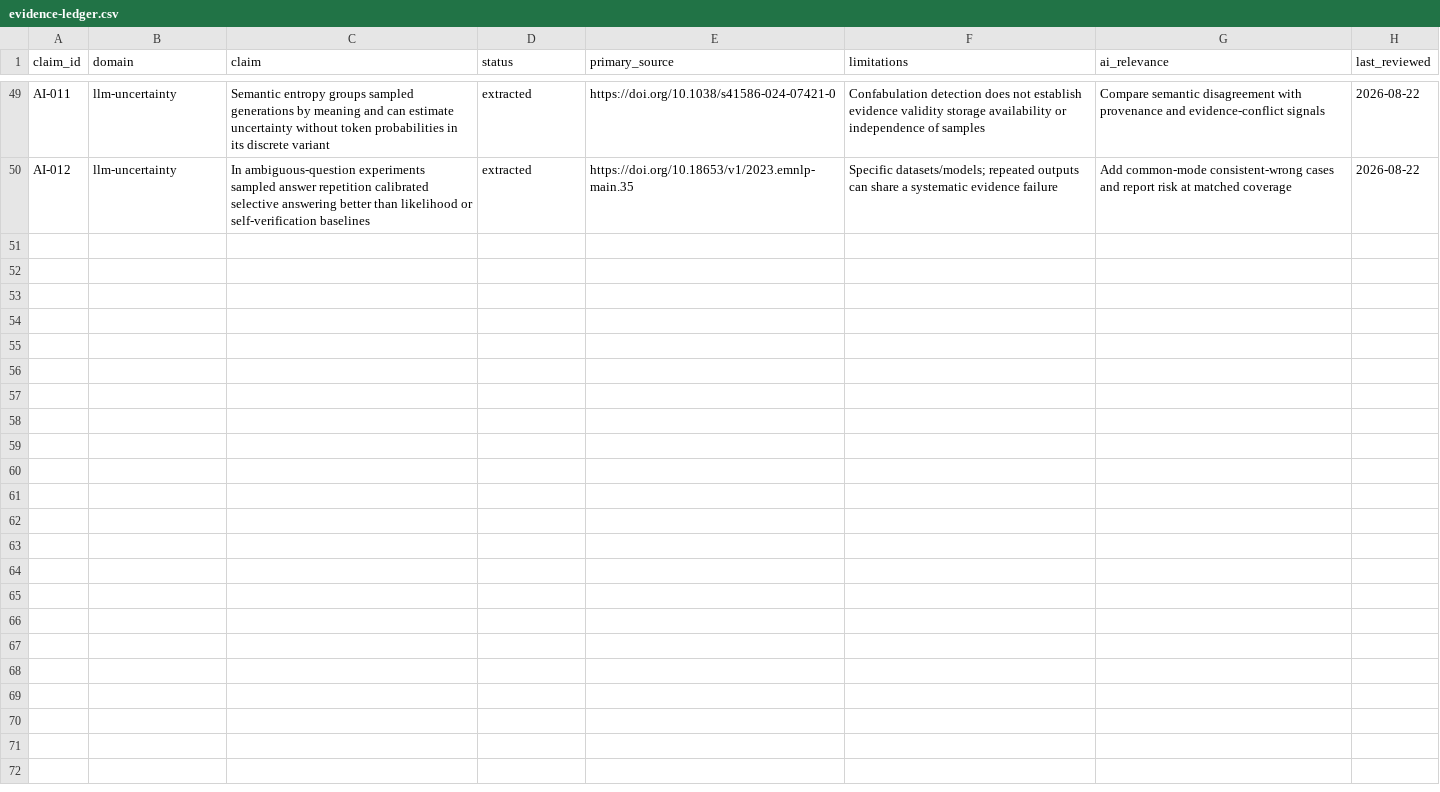
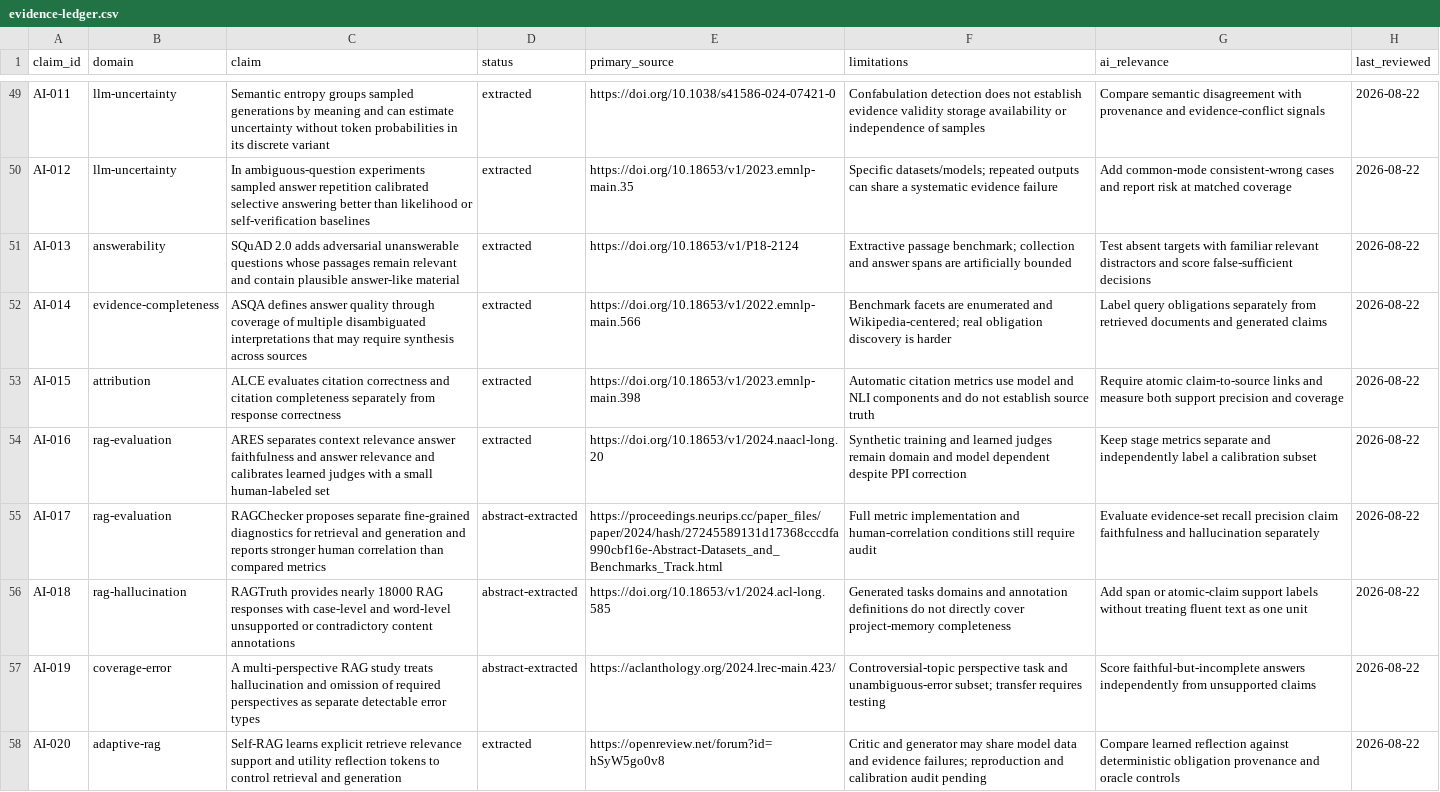
Before and after one commit to krapcys1-maker/adaptive-agent-memory-research, a CSV file: docs/07-literature/evidence-ledger.csv, drawn as a sheet; only a part is shown, gaps mark what is left out; the diff names each change by its address in the sheet, - before the commit and + after, or states it on an @@ line.

Commit message:
Synthesize evidence sufficiency and completeness

```diff
--- a/docs/07-literature/evidence-ledger.csv
+++ b/docs/07-literature/evidence-ledger.csv
+row 51: AI-013 | answerability | SQuAD 2.0 adds adversarial unanswerable questions whose passages remain relevant and contain plausible answer-like material | extracted | https://doi.org/10.18653/v1/P18-2124 | Extractive passage benchmark; collection and answer spans are artificially bounded | Test absent targets with familiar relevant distractors and score false-sufficient decisions | 2026-08-22
+row 52: AI-014 | evidence-completeness | ASQA defines answer quality through coverage of multiple disambiguated interpretations that may require synthesis across sources | extracted | https://doi.org/10.18653/v1/2022.emnlp-main.566 | Benchmark facets are enumerated and Wikipedia-centered; real obligation discovery is harder | Label query obligations separately from retrieved documents and generated claims | 2026-08-22
+row 53: AI-015 | attribution | ALCE evaluates citation correctness and citation completeness separately from response correctness | extracted | https://doi.org/10.18653/v1/2023.emnlp-main.398 | Automatic citation metrics use model and NLI components and do not establish source truth | Require atomic claim-to-source links and measure both support precision and coverage | 2026-08-22
+row 54: AI-016 | rag-evaluation | ARES separates context relevance answer faithfulness and answer relevance and calibrates learned judges with a small human-labeled set | extracted | https://doi.org/10.18653/v1/2024.naacl-long.20 | Synthetic training and learned judges remain domain and model dependent despite PPI correction | Keep stage metrics separate and independently label a calibration subset | 2026-08-22
+row 55: AI-017 | rag-evaluation | RAGChecker proposes separate fine-grained diagnostics for retrieval and generation and reports stronger human correlation than compared metrics | abstract-extracted | https://proceedings.neurips.cc/paper_files/paper/2024/hash/27245589131d17368cccdfa990cbf16e-Abstract-Datasets_and_Benchmarks_Track.html | Full metric implementation and human-correlation conditions still require audit | Evaluate evidence-set recall precision claim faithfulness and hallucination separately | 2026-08-22
+row 56: AI-018 | rag-hallucination | RAGTruth provides nearly 18000 RAG responses with case-level and word-level unsupported or contradictory content annotations | abstract-extracted | https://doi.org/10.18653/v1/2024.acl-long.585 | Generated tasks domains and annotation definitions do not directly cover project-memory completeness | Add span or atomic-claim support labels without treating fluent text as one unit | 2026-08-22
+row 57: AI-019 | coverage-error | A multi-perspective RAG study treats hallucination and omission of required perspectives as separate detectable error types | abstract-extracted | https://aclanthology.org/2024.lrec-main.423/ | Controversial-topic perspective task and unambiguous-error subset; transfer requires testing | Score faithful-but-incomplete answers independently from unsupported claims | 2026-08-22
+row 58: AI-020 | adaptive-rag | Self-RAG learns explicit retrieve relevance support and utility reflection tokens to control retrieval and generation | extracted | https://openreview.net/forum?id=hSyW5go0v8 | Critic and generator may share model data and evidence failures; reproduction and calibration audit pending | Compare learned reflection against deterministic obligation provenance and oracle controls | 2026-08-22
```
Also changed, not shown: data/lab/coverage-matrix.csv, data/lab/experiment-registry.csv, 10 other files.
